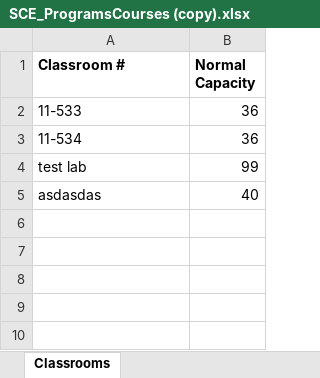
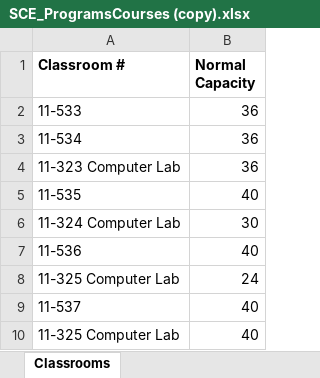
Before and after one commit to Alexhamilton1221/2023-01_Team6, an Excel workbook: SCE_ProgramsCourses (copy).xlsx, sheet Classrooms, drawn as a sheet; values as stored, in another font and other column widths than the file's, no borders; removed rows and columns are numbered as before the commit, all else as after; the diff names each change by its address in the sheet, - before the commit and + after, or states it on an @@ line.

```diff
--- a/SCE_ProgramsCourses (copy).xlsx (sheet Classrooms)
+++ b/SCE_ProgramsCourses (copy).xlsx (sheet Classrooms)
-row 4: test lab | 99
+row 4: 11-323 Computer Lab | 36
+row 5: 11-535 | 40
+row 6: 11-324 Computer Lab | 30
+row 7: 11-536 | 40
+row 8: 11-325 Computer Lab | 24
+row 9: 11-537 | 40
-A10 (Classroom #): asdasdas
+A10 (Classroom #): 11-325 Computer Lab
```
Also changed, not shown: SCE_ClientInfo_Template.xlsx, example_students.xlsx, 1 other file.
